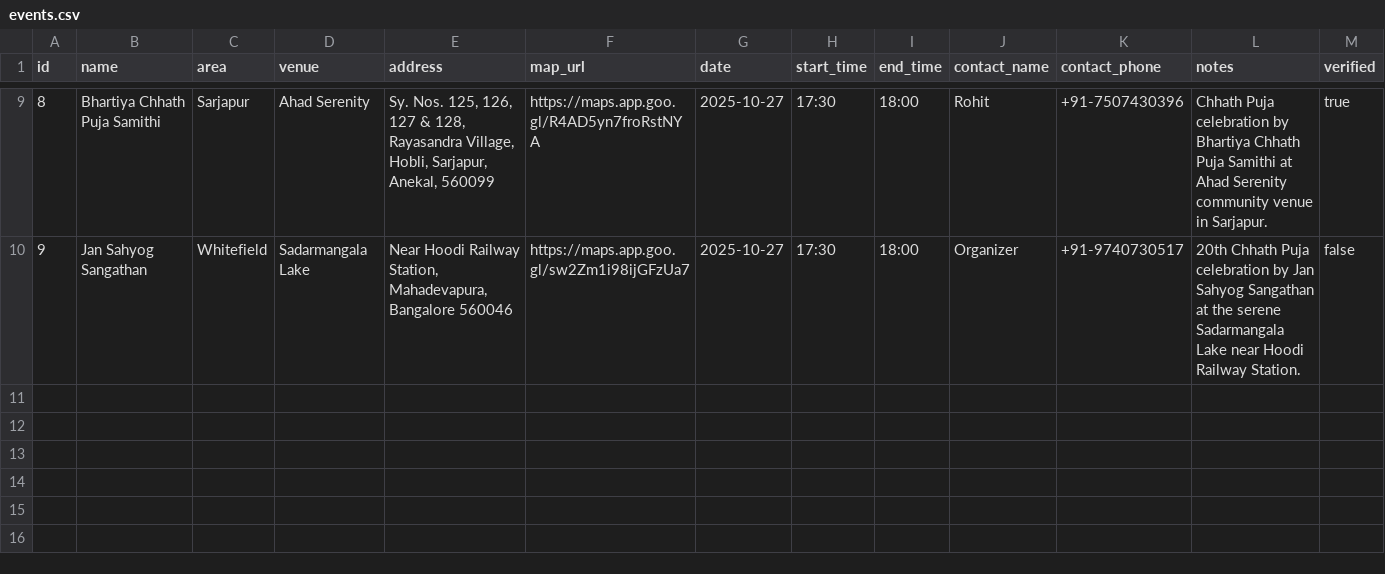
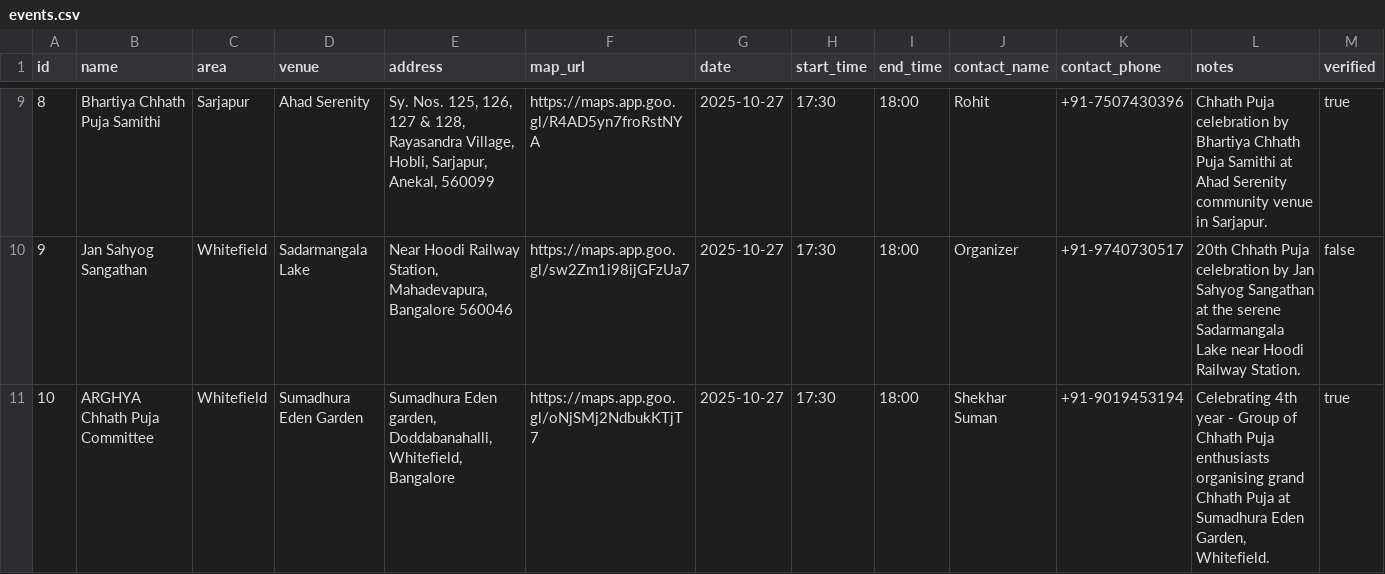
Before and after one commit to vinitshahdeo/chhath-puja, a CSV file: public/events.csv, drawn as a sheet; only a part is shown, gaps mark what is left out.

Commit message:
added whitefield event

```diff
--- a/public/events.csv
+++ b/public/events.csv
@@ -10 +10,2 @@ id,name,area,venue,address,map_url,date,start_time,end_time,contact_name,contact
 9,Jan Sahyog Sangathan,Whitefield,Sadarmangala Lake,"Near Hoodi Railway Station, Mahadevapura, Bangalore 560046",https://maps.app.goo.gl/sw2Zm1i98ijGFzUa7,2025-10-27,17:30,18:00,Organizer,+91-9740730517,20th Chhath Puja celebration by Jan Sahyog Sangathan at the serene Sadarmangala Lake near Hoodi Railway Station.,false
+10,ARGHYA Chhath Puja Committee,Whitefield,Sumadhura Eden Garden,"Sumadhura Eden garden, Doddabanahalli, Whitefield, Bangalore",https://maps.app.goo.gl/oNjSMj2NdbukKTjT7,2025-10-27,17:30,18:00,Shekhar Suman,+91-9019453194,"Celebrating 4th year - Group of Chhath Puja enthusiasts organising grand Chhath Puja at Sumadhura Eden Garden, Whitefield.",true
```
Also changed, not shown: 1 other file.
